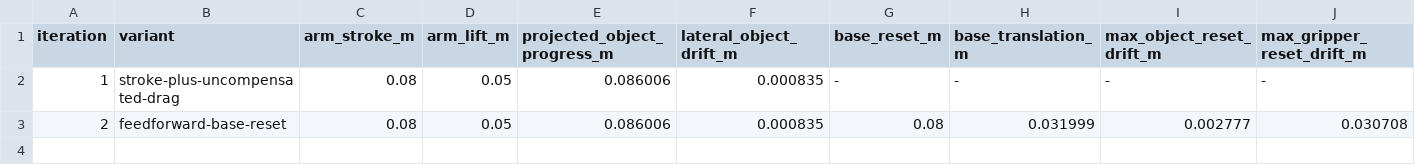
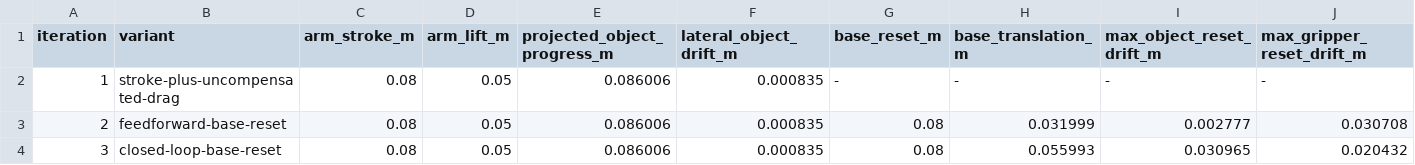
Before and after one commit to wp-a/jciiot-2026-workspace, a TSV file: autoresearch/classic-260729-inchworm-transport/results.tsv, drawn as a sheet; only a part is shown; rows hold the shown columns only; the diff names each change by its address in the sheet, - before the commit and + after, or states it on an @@ line.

Commit message:
fix: gate inchworm reset on net object progress

```diff
--- a/autoresearch/classic-260729-inchworm-transport/results.tsv
+++ b/autoresearch/classic-260729-inchworm-transport/results.tsv
+row 4: 3 | closed-loop-base-reset | 0.08 | 0.05 | 0.086006 | 0.000835 | 0.08 | 0.055993 | 0.030965 | 0.020432
```
Also changed, not shown: 2 other files.
